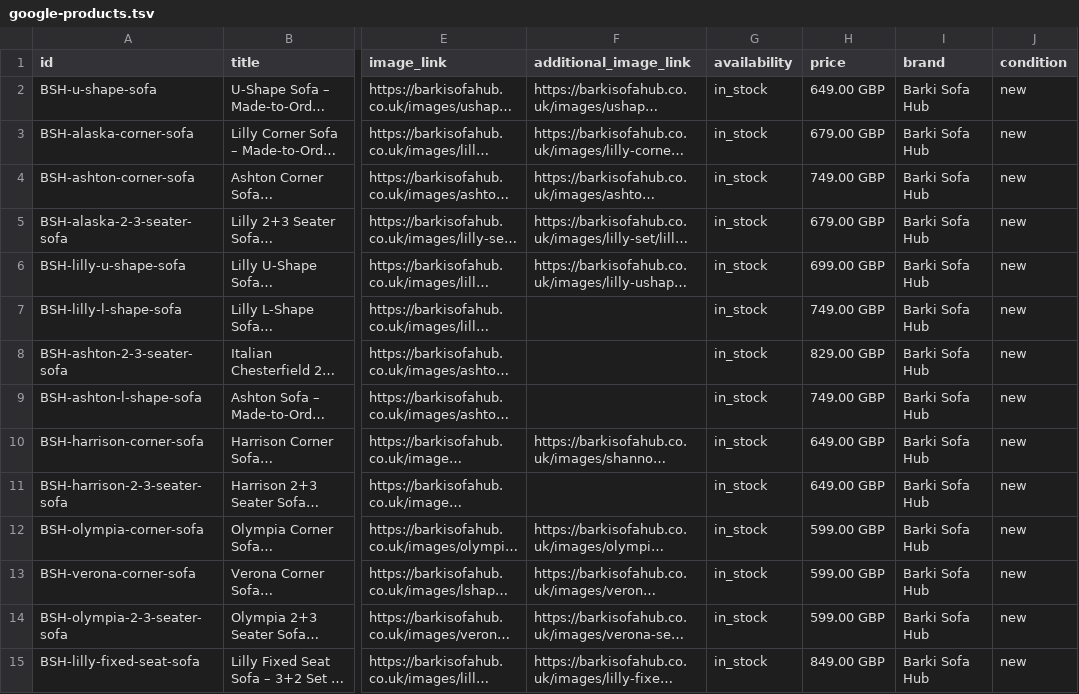
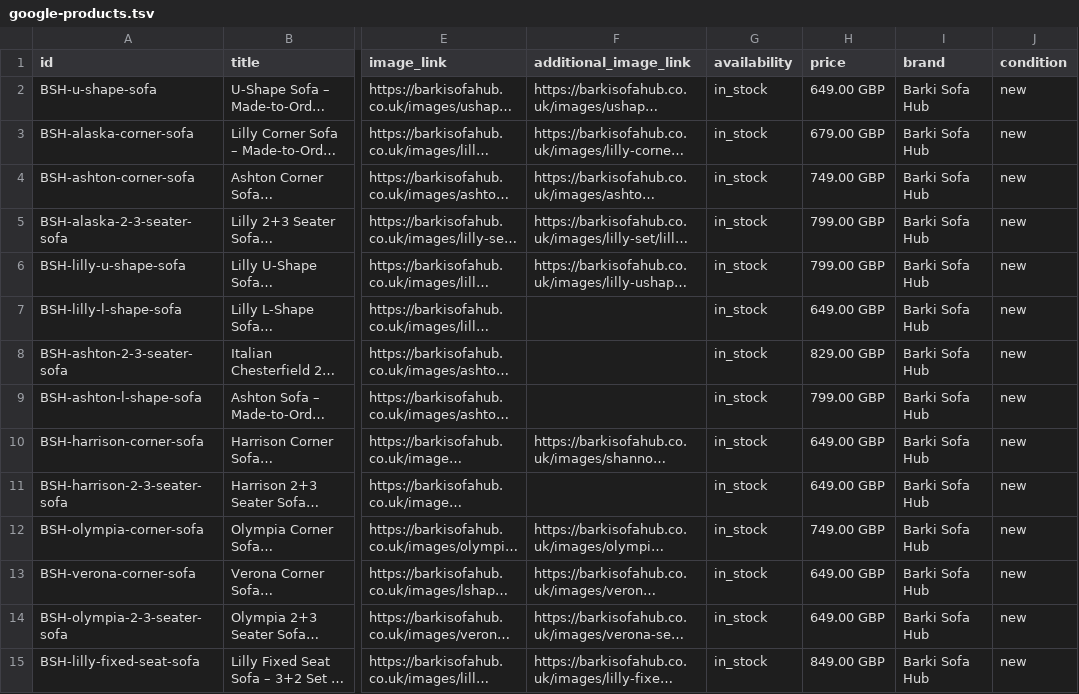
Before and after one commit to anashaseeb4321/Barki-sofa-hub, a TSV file: google-products.tsv, drawn as a sheet; only a part is shown, gaps mark what is left out; long unchanged cells end in …; the diff covers the shown part only; the diff names each change by its address in the sheet, - before the commit and + after, or states it on an @@ line.

Commit message:
Update prices (16 Nov 2026)

```diff
--- a/google-products.tsv
+++ b/google-products.tsv
-H5 (price): 679.00 GBP
+H5 (price): 799.00 GBP
-H6 (price): 699.00 GBP
+H6 (price): 799.00 GBP
-H7 (price): 749.00 GBP
+H7 (price): 649.00 GBP
-H9 (price): 749.00 GBP
+H9 (price): 799.00 GBP
-H12 (price): 599.00 GBP
+H12 (price): 749.00 GBP
-H13:H14 (price): 599.00 GBP
+H13:H14 (price): 649.00 GBP
```
Also changed, not shown: 6 edited cells elsewhere in this file, 46 other files.
